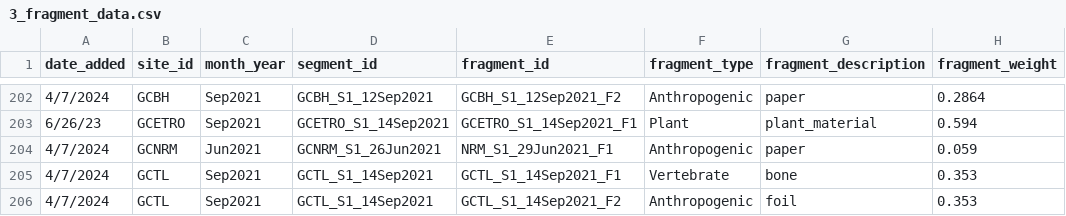
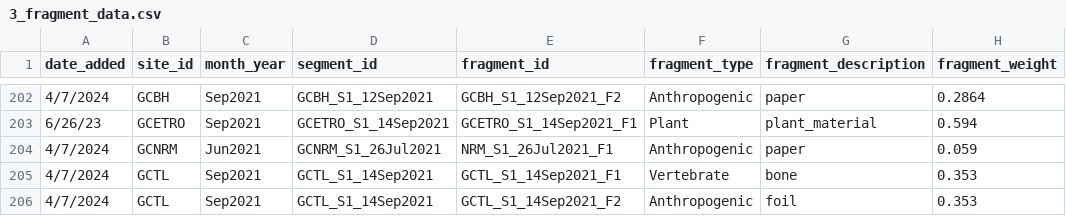
Before and after one commit to DrakeLab/willoughby-ringtail-plastics, a CSV file: data/3_fragment_data.csv, drawn as a sheet; only a part is shown, gaps mark what is left out; the diff names each change by its address in the sheet, - before the commit and + after, or states it on an @@ line.

```diff
--- a/data/3_fragment_data.csv
+++ b/data/3_fragment_data.csv
-D204 (segment_id): GCNRM_S1_26Jun2021
+D204 (segment_id): GCNRM_S1_26Jul2021
-E204 (fragment_id): NRM_S1_29Jun2021_F1
+E204 (fragment_id): NRM_S1_26Jul2021_F1
```
Also changed, not shown: data/2_scat_data.csv.
